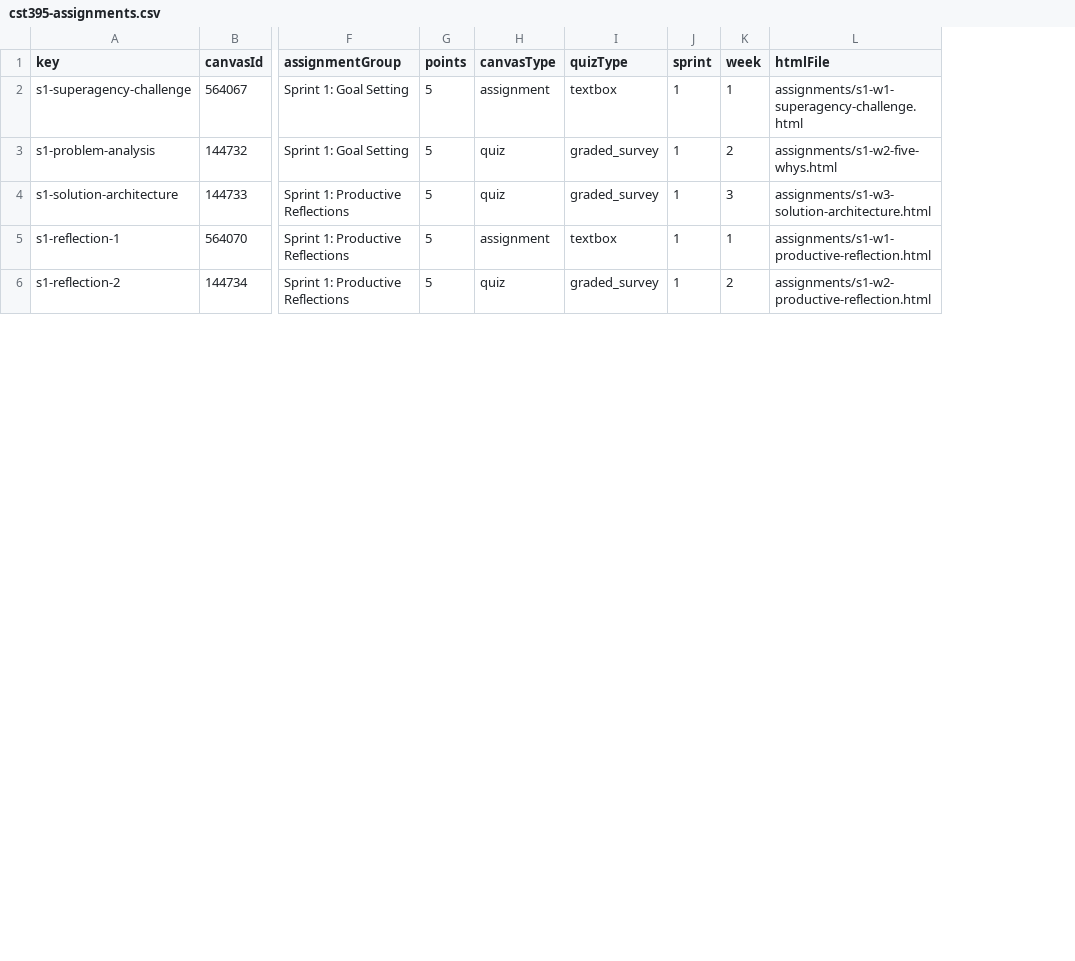
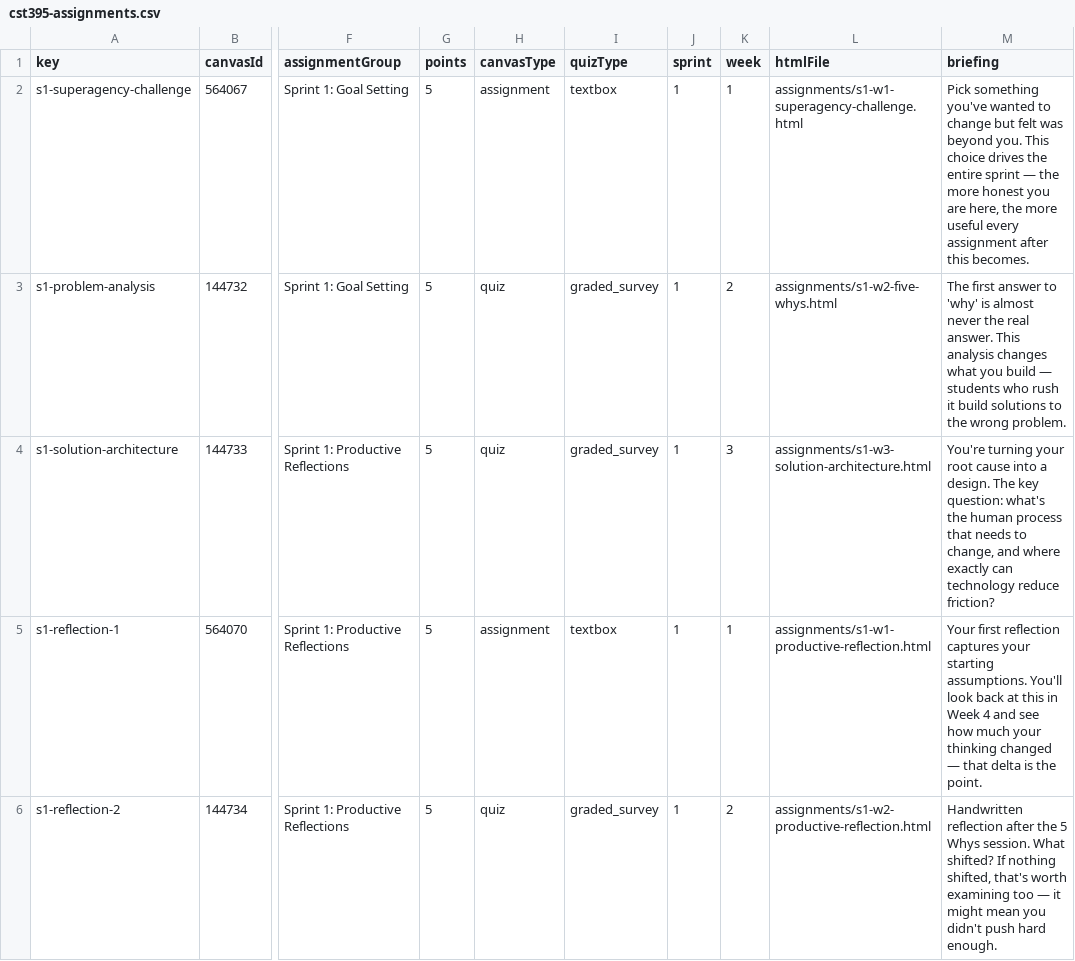
Before and after one commit to profsathya/Common-Curriculum, a CSV file: config/cst395-assignments.csv, drawn as a sheet; only a part is shown, gaps mark what is left out; the diff names each change by its address in the sheet, - before the commit and + after, or states it on an @@ line.

```diff
--- a/config/cst395-assignments.csv
+++ b/config/cst395-assignments.csv
+column M (briefing), rows 2-6: Pick something you've wanted to change but felt was beyond you. This choice drives the entire sprint — the more honest you are here, the more useful every assignment after this becomes. | The first answer to 'why' is almost never the real answer. This analysis changes what you build — students who rush it build solutions to the wrong problem. | You're turning your root cause into a design. The key question: what's the human process that needs to change, and where exactly can technology reduce friction? | Your first reflection captures your starting assumptions. You'll look back at this in Week 4 and see how much your thinking changed — that delta is the point. | Handwritten reflection after the 5 Whys session. What shifted? If nothing shifted, that's worth examining too — it might mean you didn't push hard enough.
```
Also changed, not shown: config/cst349-assignments.csv, 3 other files.
